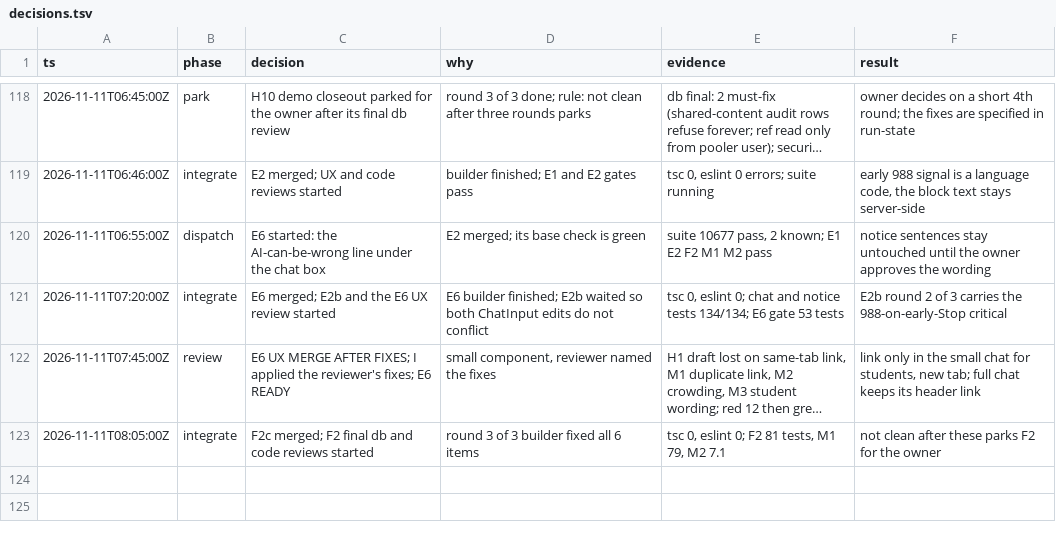
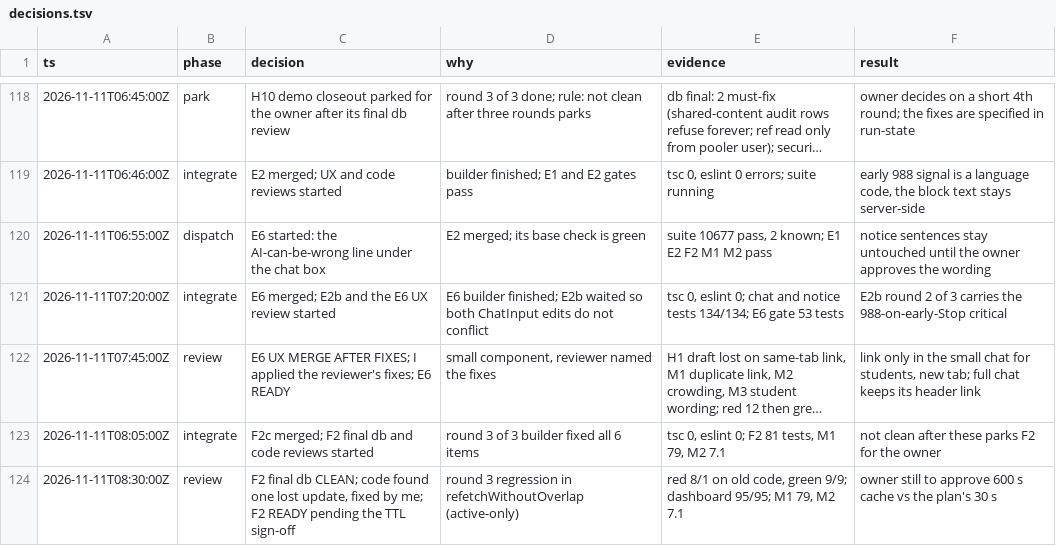
Before and after one commit to doclegg05/VisionQuest, a TSV file: decisions.tsv, drawn as a sheet; only a part is shown, gaps mark what is left out; long unchanged cells end in …; the diff names each change by its address in the sheet, - before the commit and + after, or states it on an @@ line.

Commit message:
docs: log F2 ready

```diff
--- a/decisions.tsv
+++ b/decisions.tsv
+row 124: 2026-11-11T08:30:00Z | review | F2 final db CLEAN; code found one lost update, fixed by me; F2 READY pending the TTL sign-off | round 3 regression in refetchWithoutOverlap (active-only) | red 8/1 on old code, green 9/9; dashboard 95/95; M1 79, M2 7.1 | owner still to approve 600 s cache vs the plan's 30 s
```
